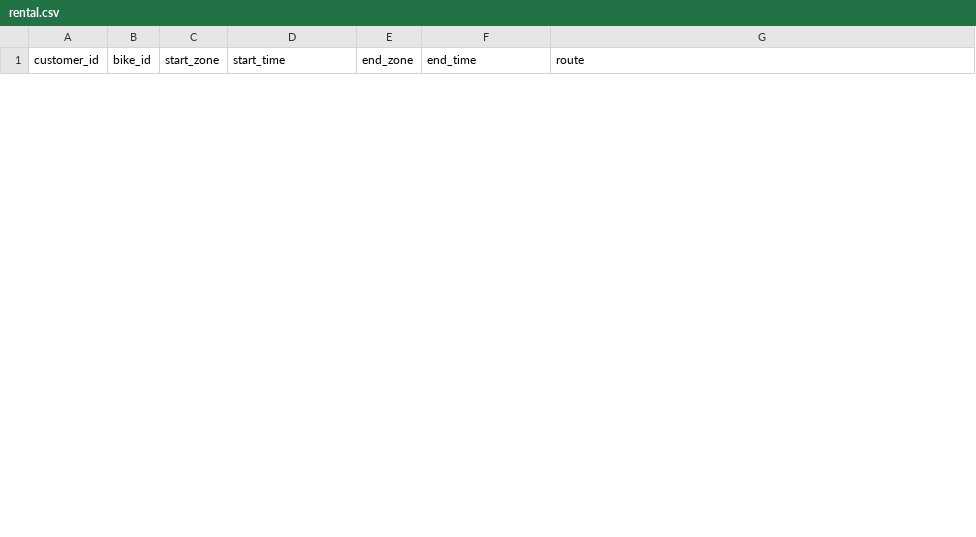
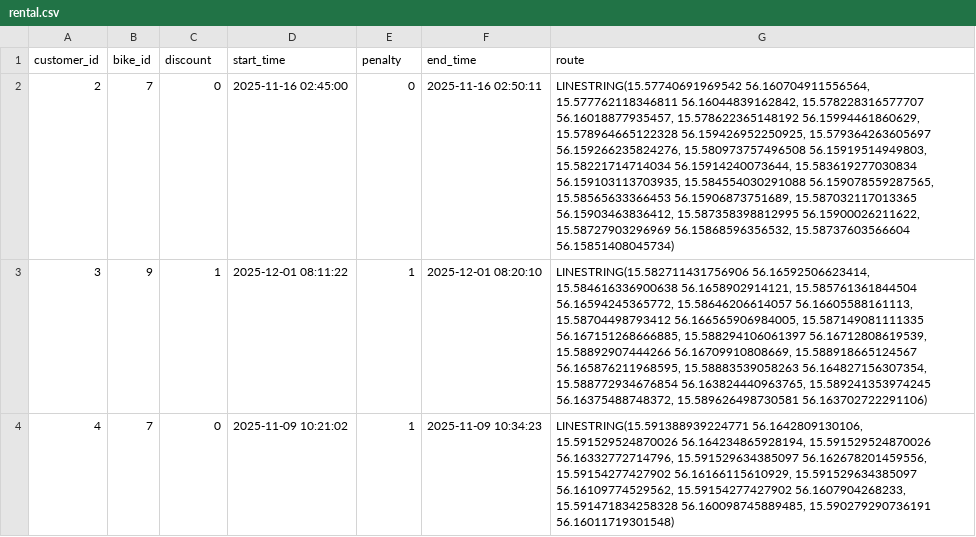
Before and after one commit to lohengrin1337/spark, a CSV file: src/backend/mariadb/dev-init/spark_db/data/rental.csv, drawn as a sheet; only a part is shown; the diff covers the shown part only; the diff names each change by its address in the sheet, - before the commit and + after, or states it on an @@ line.

Commit message:
added data for fee, rental, invoice. updated insert and table. datetime instead of timestamp. added discount and pentalty to rental, removed start_zone and end_zone

```diff
--- a/src/backend/mariadb/dev-init/spark_db/data/rental.csv
+++ b/src/backend/mariadb/dev-init/spark_db/data/rental.csv
-C1: start_zone
+C1: discount
-E1: end_zone
+E1: penalty
+row 2: 2 | 7 | 0 | 2025-11-16 02:45:00 | 0 | 2025-11-16 02:50:11 | LINESTRING(15.57740691969542 56.160704911556564, 15.577762118346811 56.16044839162842, 15.578228316577707 56.16018877935457, 15.578622365148192 56.15994461860629, 15.578964665122328 56.159426952250925, 15.579364263605697 56.159266235824276, 15.580973757496508 56.15919514949803, 15.58221714714034 56.15914240073644, 15.583619277030834 56.159103113703935, 15.584554030291088 56.159078559287565, 15.58565633366453 56.15906873751689, 15.587032117013365 56.15903463836412, 15.587358398812995 56.15900026211622, 15.58727903296969 56.15868596356532, 15.58737603566604 56.15851408045734)
+row 3: 3 | 9 | 1 | 2025-12-01 08:11:22 | 1 | 2025-12-01 08:20:10 | LINESTRING(15.582711431756906 56.16592506623414, 15.584616336900638 56.1658902914121, 15.585761361844504 56.16594245365772, 15.58646206614057 56.16605588161113, 15.58704498793412 56.166565906984005, 15.587149081111335 56.167151268666885, 15.588294106061397 56.16712808619539, 15.58892907444266 56.16709910808669, 15.588918665124567 56.165876211968595, 15.58883539058263 56.164827156307354, 15.588772934676854 56.163824440963765, 15.589241353974245 56.16375488748372, 15.589626498730581 56.163702722291106)
+row 4: 4 | 7 | 0 | 2025-11-09 10:21:02 | 1 | 2025-11-09 10:34:23 | LINESTRING(15.591388939224771 56.1642809130106, 15.591529524870026 56.164234865928194, 15.591529524870026 56.16332772714796, 15.591529634385097 56.162678201459556, 15.59154277427902 56.16166115610929, 15.591529634385097 56.16109774529562, 15.59154277427902 56.1607904268233, 15.591471834258328 56.160098745889485, 15.590279290736191 56.16011719301548)
```
Also changed, not shown: 2 added rows and 5 removed rows elsewhere in this file, 4 other files.
